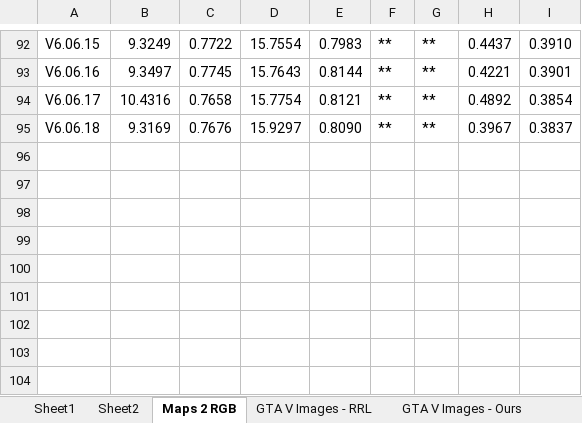
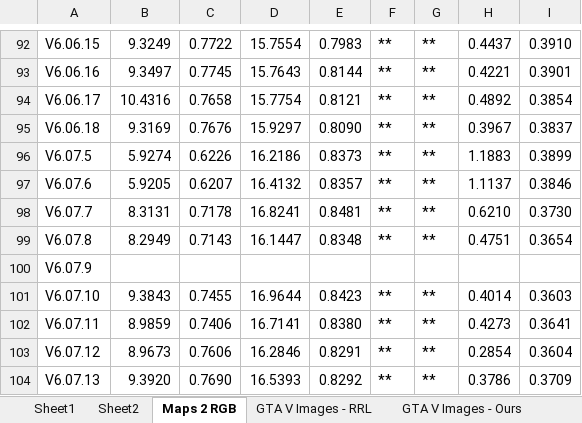
Before and after one commit to NeilDG/SynthShadowRemoval, an Excel workbook: Model Performances.xlsx, sheet Maps 2 RGB, drawn as a sheet; only a part is shown, gaps mark what is left out; values as stored, in another font and other column widths than the file's, no borders; conditional formats not drawn; the diff names each change by its address in the sheet, - before the commit and + after, or states it on an @@ line.

Commit message:
Update Model Performances.xlsx

```diff
--- a/Model Performances.xlsx (sheet Maps 2 RGB)
+++ b/Model Performances.xlsx (sheet Maps 2 RGB)
+row 96: V6.07.5 | 5.9274 | 0.6226 | 16.2186 | 0.8373 | ** | ** | 1.1883 | 0.3899
+row 97: V6.07.6 | 5.9205 | 0.6207 | 16.4132 | 0.8357 | ** | ** | 1.1137 | 0.3846
+row 98: V6.07.7 | 8.3131 | 0.7178 | 16.8241 | 0.8481 | ** | ** | 0.6210 | 0.3730
+row 99: V6.07.8 | 8.2949 | 0.7143 | 16.1447 | 0.8348 | ** | ** | 0.4751 | 0.3654
+row 100: V6.07.9
+row 101: V6.07.10 | 9.3843 | 0.7455 | 16.9644 | 0.8423 | ** | ** | 0.4014 | 0.3603
+row 102: V6.07.11 | 8.9859 | 0.7406 | 16.7141 | 0.8380 | ** | ** | 0.4273 | 0.3641
+row 103: V6.07.12 | 8.9673 | 0.7606 | 16.2846 | 0.8291 | ** | ** | 0.2854 | 0.3604
+row 104: V6.07.13 | 9.3920 | 0.7690 | 16.5393 | 0.8292 | ** | ** | 0.3786 | 0.3709
```
